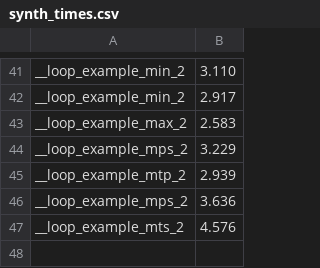
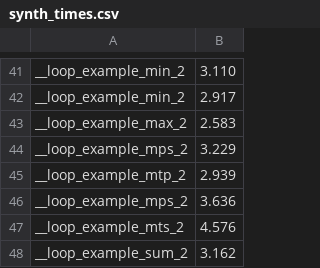
Before and after one commit to victornicolet/parsynt, a CSV file: synth_times.csv, drawn as a sheet; only a part is shown, gaps mark what is left out; the diff names each change by its address in the sheet, - before the commit and + after, or states it on an @@ line.

```diff
--- a/synth_times.csv
+++ b/synth_times.csv
+row 48: __loop_example_sum_2 | 3.162
```
Also changed, not shown: 1 other file.
